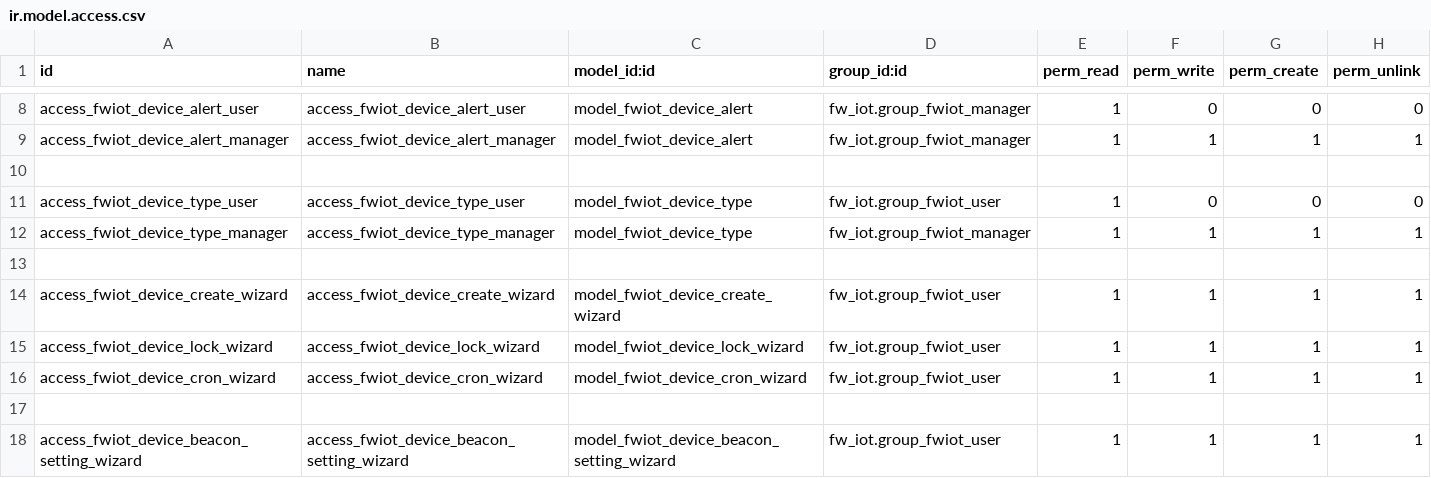
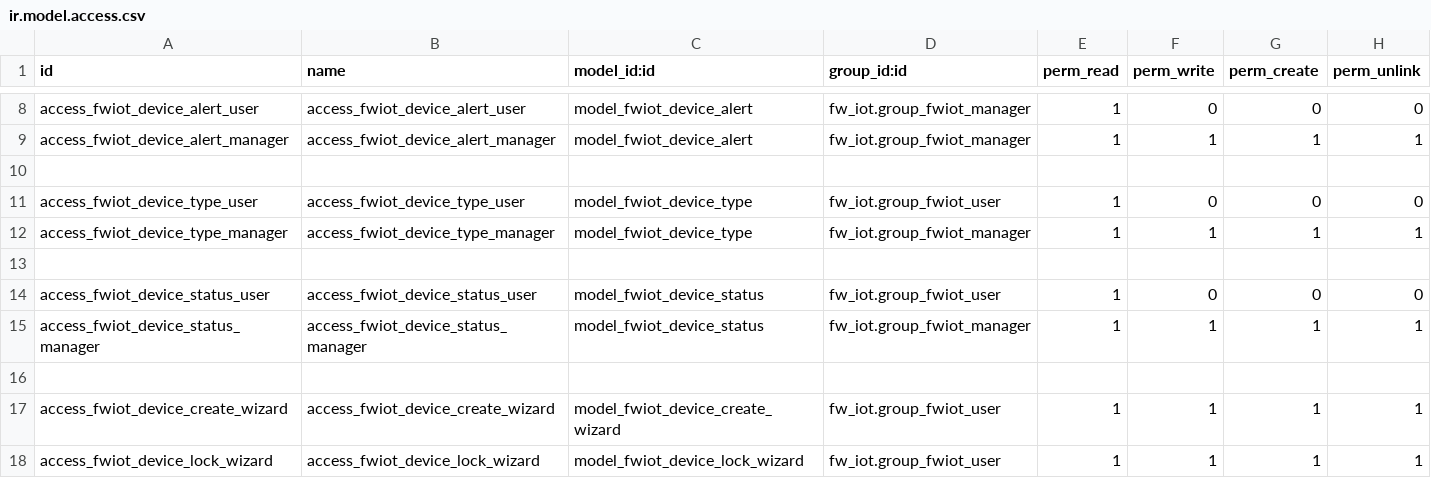
Before and after one commit to Frontware/iot-odoo, a CSV file: Modules/fw_iot/security/ir.model.access.csv, drawn as a sheet; only a part is shown, gaps mark what is left out; the shorter side is filled out with more unchanged rows; the diff names each change by its address in the sheet, - before the commit and + after, or states it on an @@ line.

Commit message:
[add] status history

```diff
--- a/Modules/fw_iot/security/ir.model.access.csv
+++ b/Modules/fw_iot/security/ir.model.access.csv
+row 14: access_fwiot_device_status_user | access_fwiot_device_status_user | model_fwiot_device_status | fw_iot.group_fwiot_user | 1 | 0 | 0 | 0
+row 15: access_fwiot_device_status_manager | access_fwiot_device_status_manager | model_fwiot_device_status | fw_iot.group_fwiot_manager | 1 | 1 | 1 | 1
+row 16: (empty)
```
Also changed, not shown: 15 other files.
